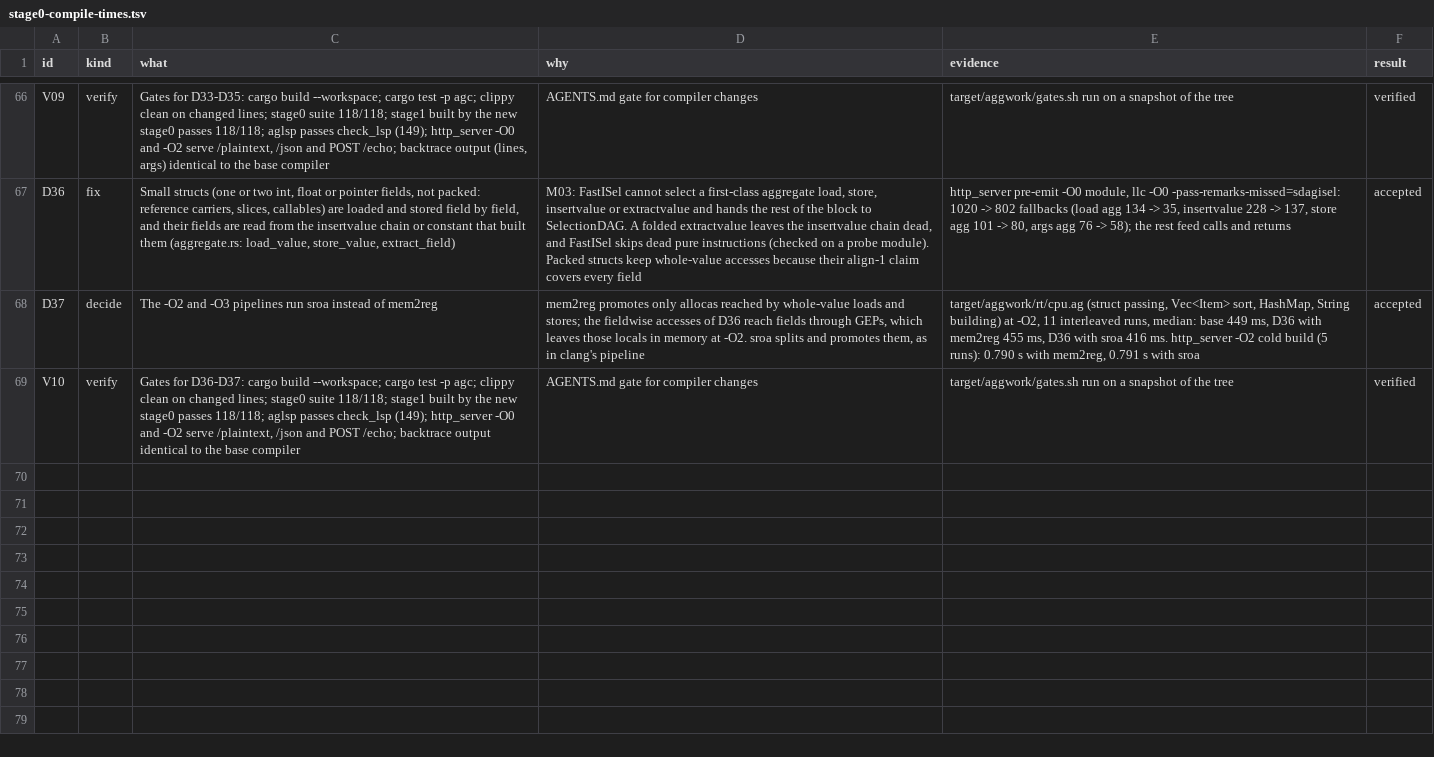
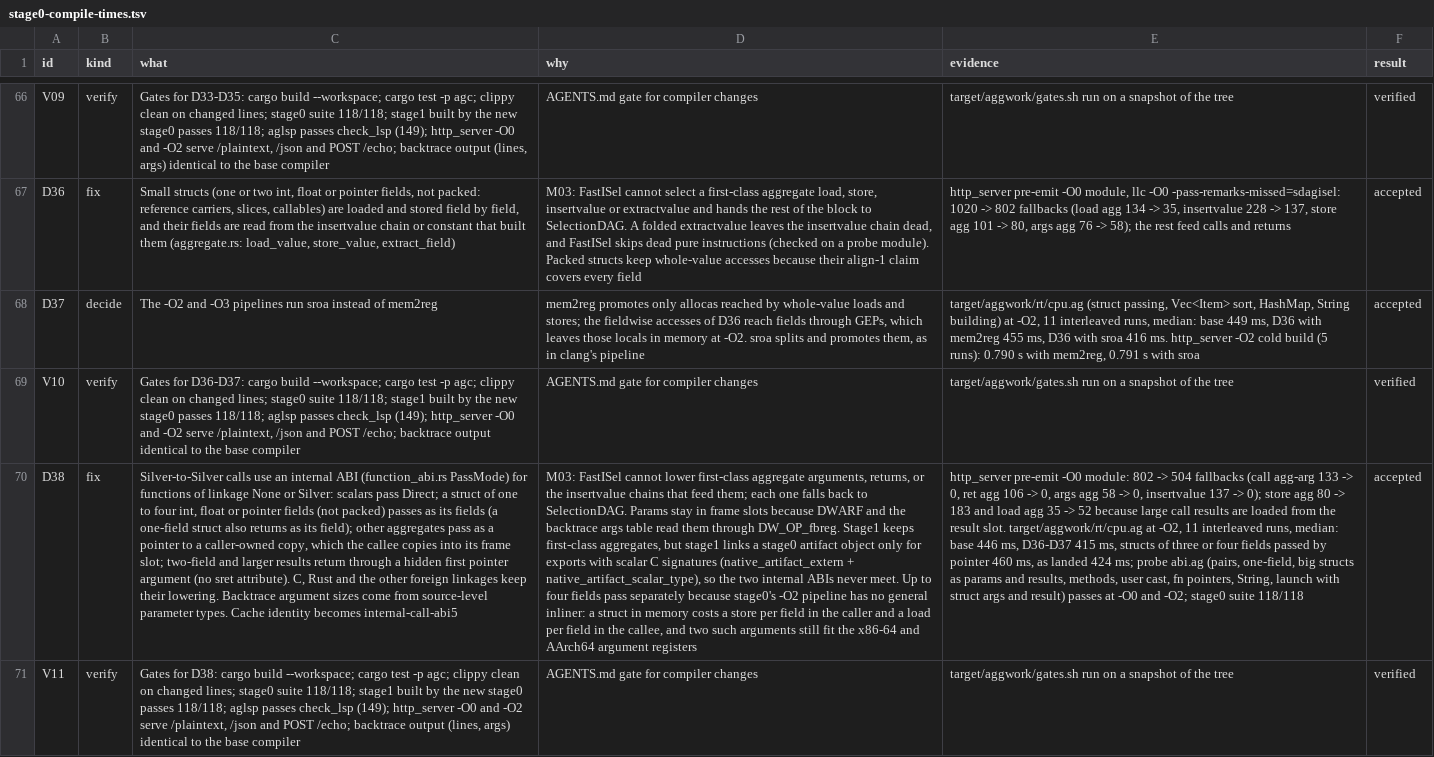
Before and after one commit to CierCier/silver, a TSV file: docs/perf/stage0-compile-times.tsv, drawn as a sheet; only a part is shown, gaps mark what is left out; the diff names each change by its address in the sheet, - before the commit and + after, or states it on an @@ line.

Commit message:
Pass aggregates between Silver functions without first-class values
At -O0, LLVM's fast instruction selector cannot lower a struct or array
argument or return, or the insertvalue chain that builds one, and sends
the rest of the block to SelectionDAG.

Calls between Silver functions now use an internal ABI. A struct of one
or two scalar fields passes as those fields. Any other aggregate passes
as a pointer to a caller-owned copy, which the callee copies into its
own frame slot, where debug info and backtraces read parameters.
Results of two-field structs and larger aggregates are written through
a hidden first pointer argument. C and other foreign linkages keep the
platform ABI. Backtrace argument sizes now come from the source-level
parameter types.

Stage1 still passes aggregates as first-class values. It links a stage0
artifact object only for exports with scalar C signatures, so the two
ABIs never meet. The cache identity moves to internal-call-abi4.

The http_server -O0 module drops from 802 to 501 SelectionDAG
fallbacks. No aggregate argument, return or insertvalue fallback
remains.

```diff
--- a/docs/perf/stage0-compile-times.tsv
+++ b/docs/perf/stage0-compile-times.tsv
+row 70: D38 | fix | Silver-to-Silver calls use an internal ABI (function_abi.rs PassMode) for functions of linkage None or Silver: scalars pass Direct; a struct of one to four int, float or pointer fields (not packed) passes as its fields (a one-field struct also returns as its field); other aggregates pass as a pointer to a caller-owned copy, which the callee copies into its frame slot; two-field and larger results return through a hidden first pointer argument (no sret attribute). C, Rust and the other foreign linkages keep their lowering. Backtrace argument sizes come from source-level parameter types. Cache identity becomes internal-call-abi5 | M03: FastISel cannot lower first-class aggregate arguments, returns, or the insertvalue chains that feed them; each one falls back to SelectionDAG. Params stay in frame slots because DWARF and the backtrace args table read them through DW_OP_fbreg. Stage1 keeps first-class aggregates, but stage1 links a stage0 artifact object only for exports with scalar C signatures (native_artifact_extern + native_artifact_scalar_type), so the two internal ABIs never meet. Up to four fields pass separately because stage0's -O2 pipeline has no general inliner: a struct in memory costs a store per field in the caller and a load per field in the callee, and two such arguments still fit the x86-64 and AArch64 argument registers | http_server pre-emit -O0 module: 802 -> 504 fallbacks (call agg-arg 133 -> 0, ret agg 106 -> 0, args agg 58 -> 0, insertvalue 137 -> 0); store agg 80 -> 183 and load agg 35 -> 52 because large call results are loaded from the result slot. target/aggwork/rt/cpu.ag at -O2, 11 interleaved runs, median: base 446 ms, D36-D37 415 ms, structs of three or four fields passed by pointer 460 ms, as landed 424 ms; probe abi.ag (pairs, one-field, big structs as params and results, methods, user cast, fn pointers, String, launch with struct args and result) passes at -O0 and -O2; stage0 suite 118/118 | accepted
+row 71: V11 | verify | Gates for D38: cargo build --workspace; cargo test -p agc; clippy clean on changed lines; stage0 suite 118/118; stage1 built by the new stage0 passes 118/118; aglsp passes check_lsp (149); http_server -O0 and -O2 serve /plaintext, /json and POST /echo; backtrace output (lines, args) identical to the base compiler | AGENTS.md gate for compiler changes | target/aggwork/gates.sh run on a snapshot of the tree | verified
```
Also changed, not shown: 14 other files.
